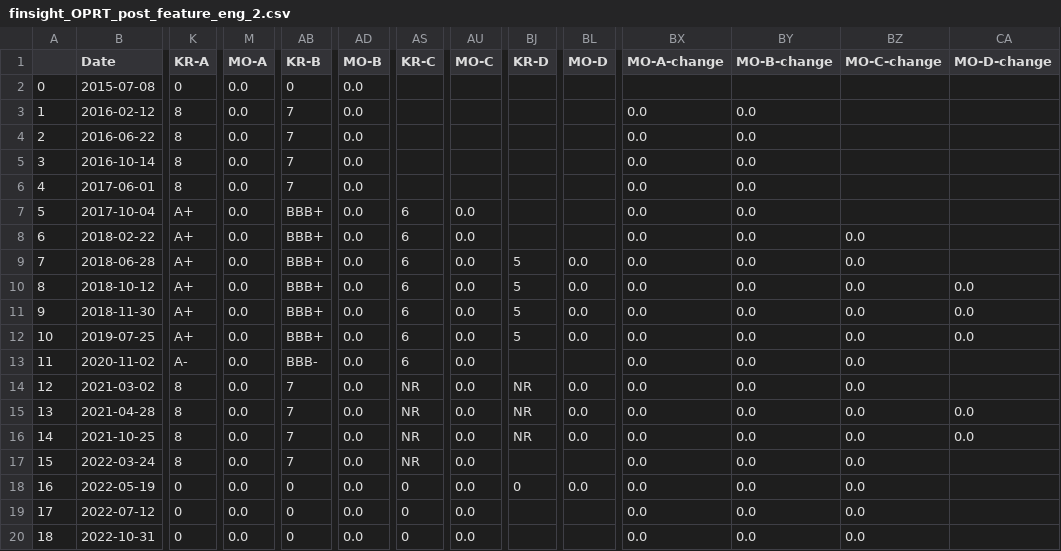
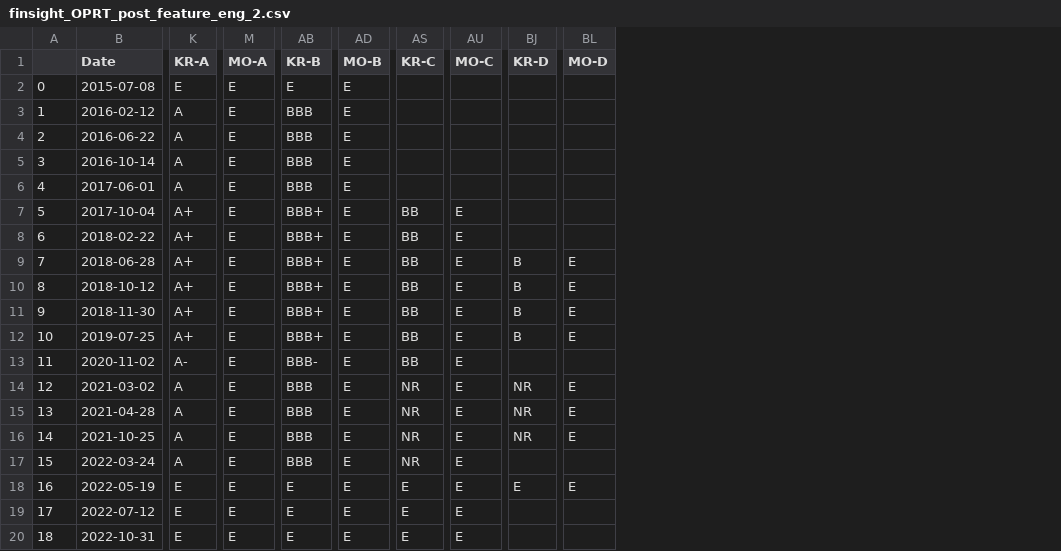
Before and after one commit to jy2k/FinalProject, a CSV file: data/post feature eng/finsight_OPRT_post_feature_eng_2.csv, drawn as a sheet; only a part is shown, gaps mark what is left out; the diff names each change by its address in the sheet, - before the commit and + after, or states it on an @@ line.

```diff
--- a/data/post feature eng/finsight_OPRT_post_feature_eng_2.csv
+++ b/data/post feature eng/finsight_OPRT_post_feature_eng_2.csv
-column BX (MO-A-change), rows 3-20: all 0.0
-column BY (MO-B-change), rows 3-20: all 0.0
-column BZ (MO-C-change), rows 8-20: all 0.0
-column CA (MO-D-change), rows 10-16: 0.0 | 0.0 | 0.0 |  |  | 0.0 | 0.0
-K2 (KR-A): 0
+K2 (KR-A): E
-M2:M20 (MO-A): 0.0
+M2:M20 (MO-A): E
-AB2 (KR-B): 0
+AB2 (KR-B): E
-AD2:AD20 (MO-B): 0.0
+AD2:AD20 (MO-B): E
-K3:K6 (KR-A): 8
+K3:K6 (KR-A): A
-AB3:AB6 (KR-B): 7
+AB3:AB6 (KR-B): BBB
-AS7:AS13 (KR-C): 6
+AS7:AS13 (KR-C): BB
-AU7:AU20 (MO-C): 0.0
+AU7:AU20 (MO-C): E
-BJ9:BJ12 (KR-D): 5
+BJ9:BJ12 (KR-D): B
-BL9:BL12 (MO-D): 0.0
+BL9:BL12 (MO-D): E
-K14:K17 (KR-A): 8
+K14:K17 (KR-A): A
-AB14:AB17 (KR-B): 7
+AB14:AB17 (KR-B): BBB
-BL14:BL16 (MO-D): 0.0
+BL14:BL16 (MO-D): E
-K18:K20 (KR-A): 0
+K18:K20 (KR-A): E
-AB18:AB20 (KR-B): 0
+AB18:AB20 (KR-B): E
-AS18:AS20 (KR-C): 0
+AS18:AS20 (KR-C): E
-BJ18 (KR-D): 0
+BJ18 (KR-D): E
-BL18 (MO-D): 0.0
+BL18 (MO-D): E
```
Also changed, not shown: data/post feature eng/finsight_SOFI_post_feature_eng_3.csv, 1 other file.
